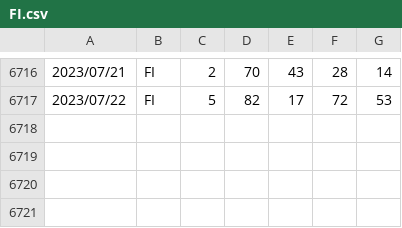
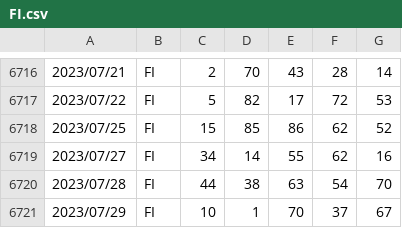
Before and after one commit to OnizukaPy/EstrazioniLotto, a CSV file: estrazioni/FI.csv, drawn as a sheet; only a part is shown, gaps mark what is left out; the diff names each change by its address in the sheet, - before the commit and + after, or states it on an @@ line.

```diff
--- a/estrazioni/FI.csv
+++ b/estrazioni/FI.csv
+row 6718: 2023/07/25 | FI | 15 | 85 | 86 | 62 | 52
+row 6719: 2023/07/27 | FI | 34 | 14 | 55 | 62 | 16
+row 6720: 2023/07/28 | FI | 44 | 38 | 63 | 54 | 70
+row 6721: 2023/07/29 | FI | 10 | 1 | 70 | 37 | 67
```
Also changed, not shown: estrazioni/BA.csv, estrazioni/CA.csv, 13 other files.
